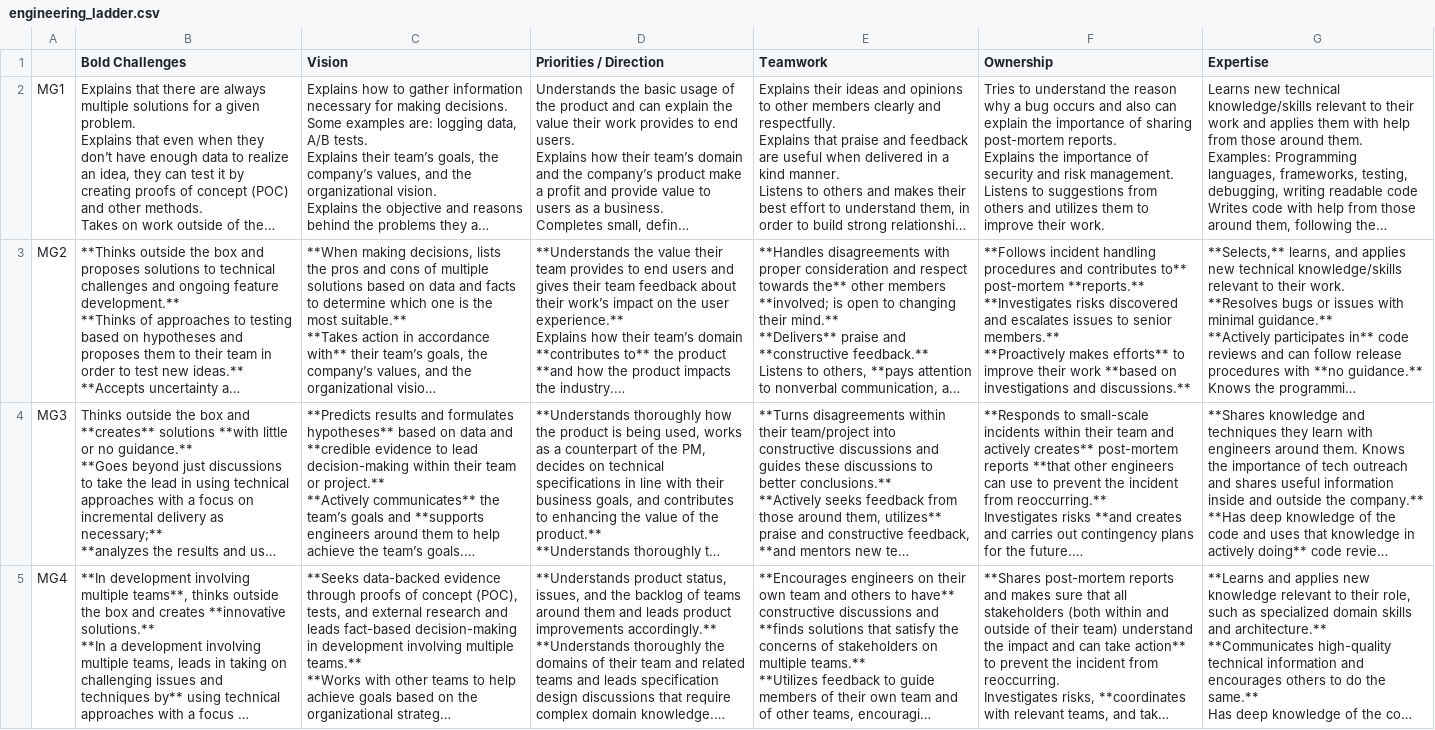
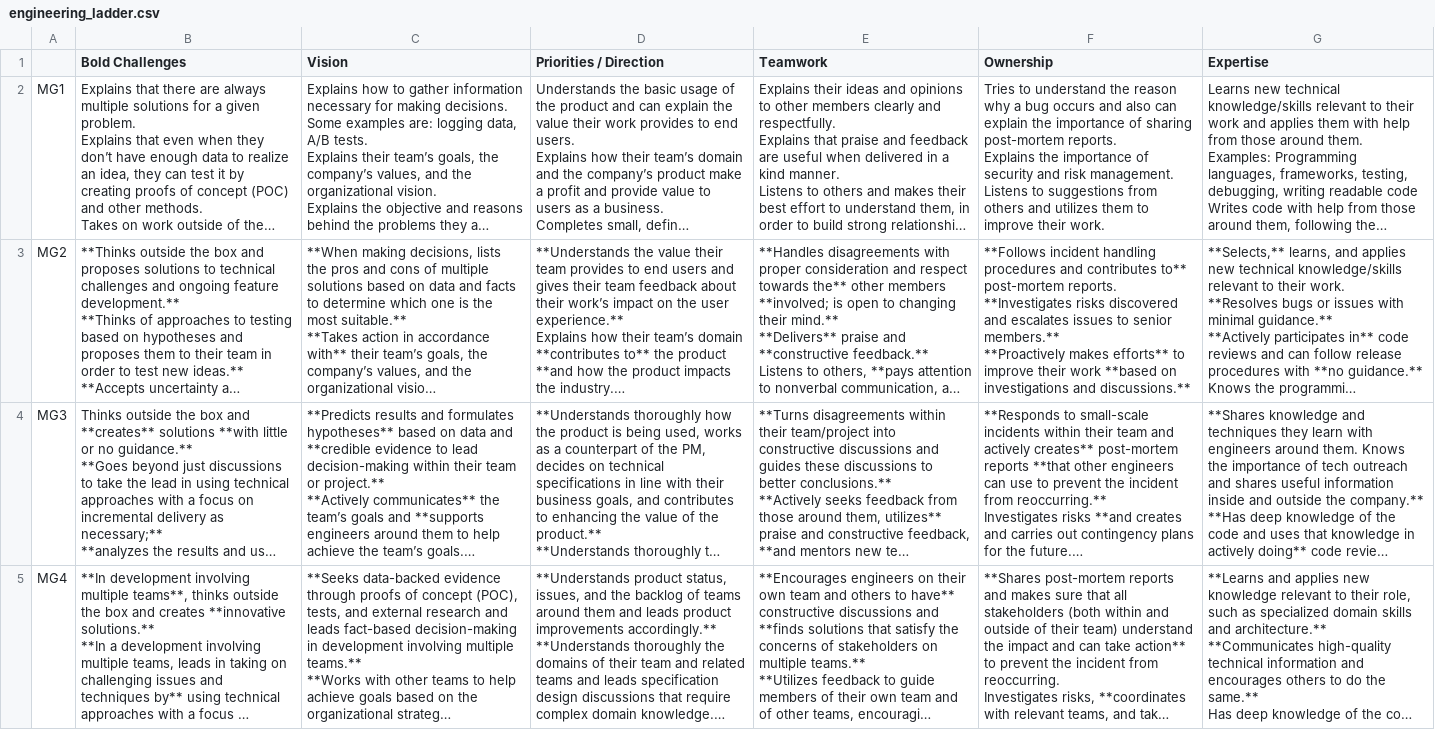
Before and after one commit to mercari/mercari-engineering-ladder, a CSV file: en/engineering_ladder.csv, drawn as a sheet; only a part is shown; long unchanged cells end in …; ↵ is a line break in a cell; the diff names each change by its address in the sheet, - before the commit and + after, or states it on an @@ line.

```diff
--- a/en/engineering_ladder.csv
+++ b/en/engineering_ladder.csv
-F3 (Ownership): …to** post-mortem **reports.** ↵ **Investigates risks…
+F3 (Ownership): …to** post-mortem reports. ↵ **Investigates risks…
```
Also changed, not shown: jp/engineering_ladder.csv, 8 other files.
